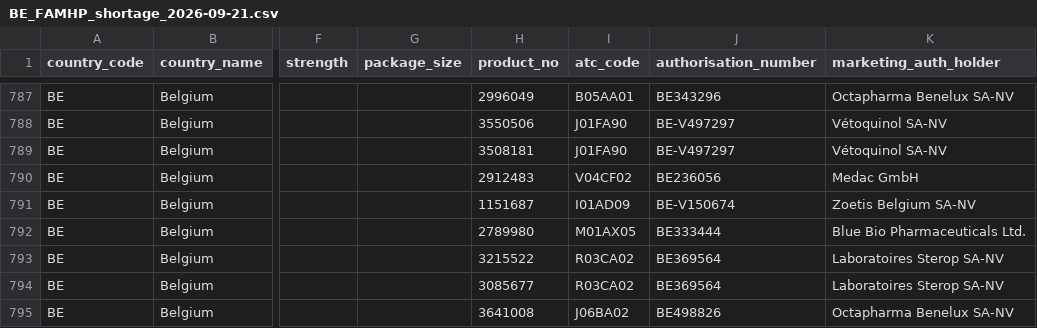
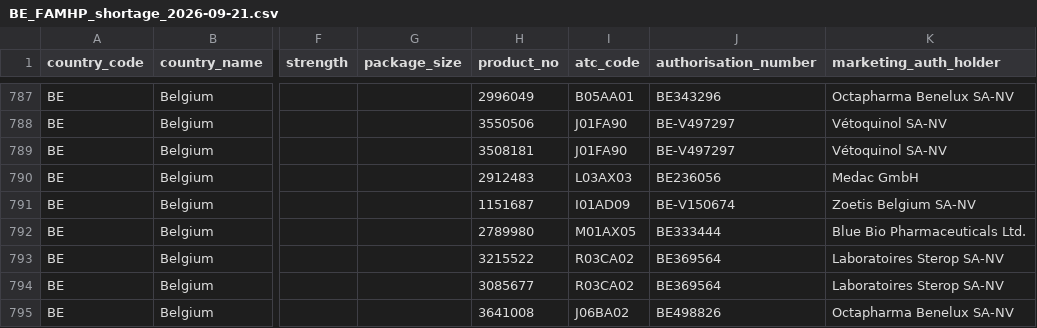
Before and after one commit to jorissmeets/Wereldkaart, a CSV file: output/BE_FAMHP_shortage_2026-09-21.csv, drawn as a sheet; only a part is shown, gaps mark what is left out; the diff names each change by its address in the sheet, - before the commit and + after, or states it on an @@ line.

```diff
--- a/output/BE_FAMHP_shortage_2026-09-21.csv
+++ b/output/BE_FAMHP_shortage_2026-09-21.csv
-I790 (atc_code): V04CF02
+I790 (atc_code): L03AX03
```
Also changed, not shown: output/IT_AIFA_shortage_2026-09-21.csv, 4 other files.
